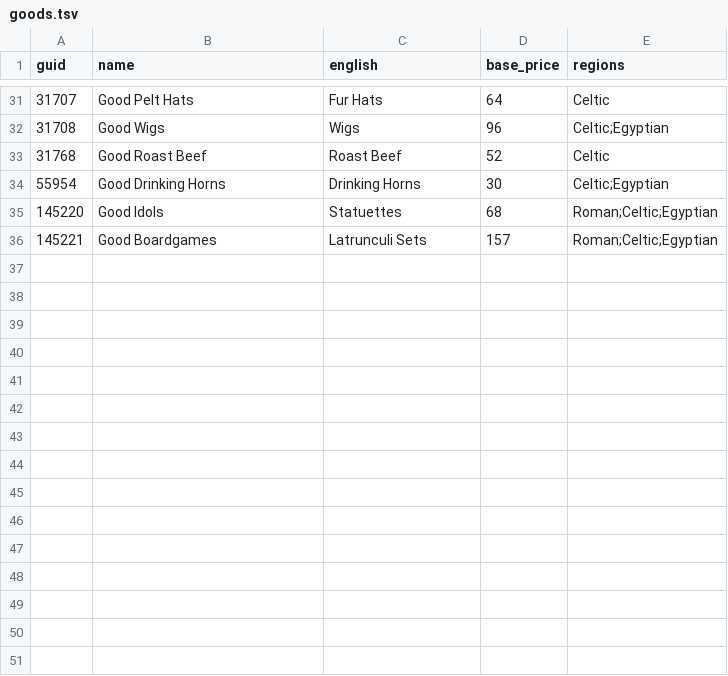
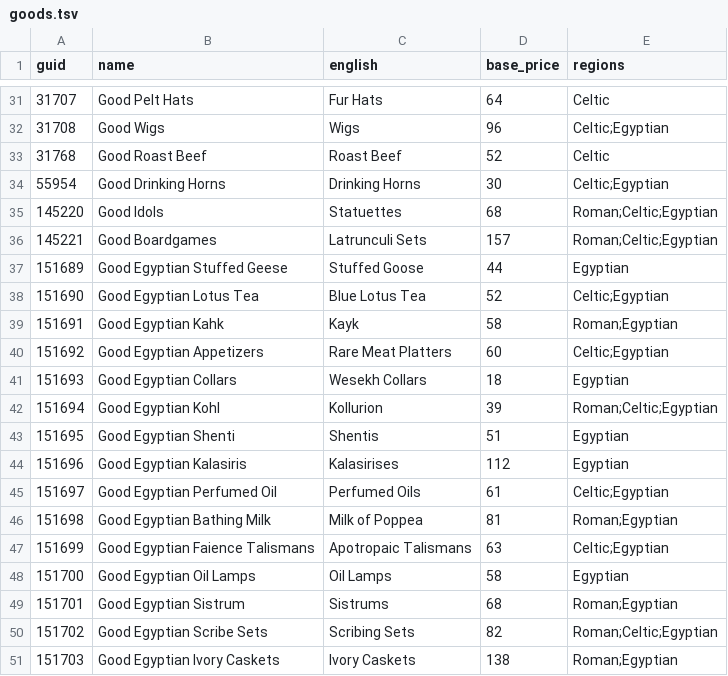
Before and after one commit to loispostula/anno117-traders-all-goods, a TSV file: reference/goods.tsv, drawn as a sheet; only a part is shown, gaps mark what is left out.

Commit message:
feat: Dawn of the Delta goods and Aegyptus traders, game 3.0 data; release 0.3.0

```diff
--- a/reference/goods.tsv
+++ b/reference/goods.tsv
@@ -36 +36,16 @@ guid	name	english	base_price	regions
 145221	Good Boardgames	Latrunculi Sets	157	Roman;Celtic;Egyptian
+151689	Good Egyptian Stuffed Geese	Stuffed Goose	44	Egyptian
+151690	Good Egyptian Lotus Tea	Blue Lotus Tea	52	Celtic;Egyptian
+151691	Good Egyptian Kahk	Kayk	58	Roman;Egyptian
+151692	Good Egyptian Appetizers	Rare Meat Platters	60	Celtic;Egyptian
+151693	Good Egyptian Collars	Wesekh Collars	18	Egyptian
+151694	Good Egyptian Kohl	Kollurion	39	Roman;Celtic;Egyptian
+151695	Good Egyptian Shenti	Shentis	51	Egyptian
+151696	Good Egyptian Kalasiris	Kalasirises	112	Egyptian
+151697	Good Egyptian Perfumed Oil	Perfumed Oils	61	Celtic;Egyptian
+151698	Good Egyptian Bathing Milk	Milk of Poppea	81	Roman;Egyptian
+151699	Good Egyptian Faience Talismans	Apotropaic Talismans	63	Celtic;Egyptian
+151700	Good Egyptian Oil Lamps	Oil Lamps	58	Egyptian
+151701	Good Egyptian Sistrum	Sistrums	68	Roman;Egyptian
+151702	Good Egyptian Scribe Sets	Scribing Sets	82	Roman;Celtic;Egyptian
+151703	Good Egyptian Ivory Caskets	Ivory Caskets	138	Roman;Egyptian
```
Also changed, not shown: 5 other files.
